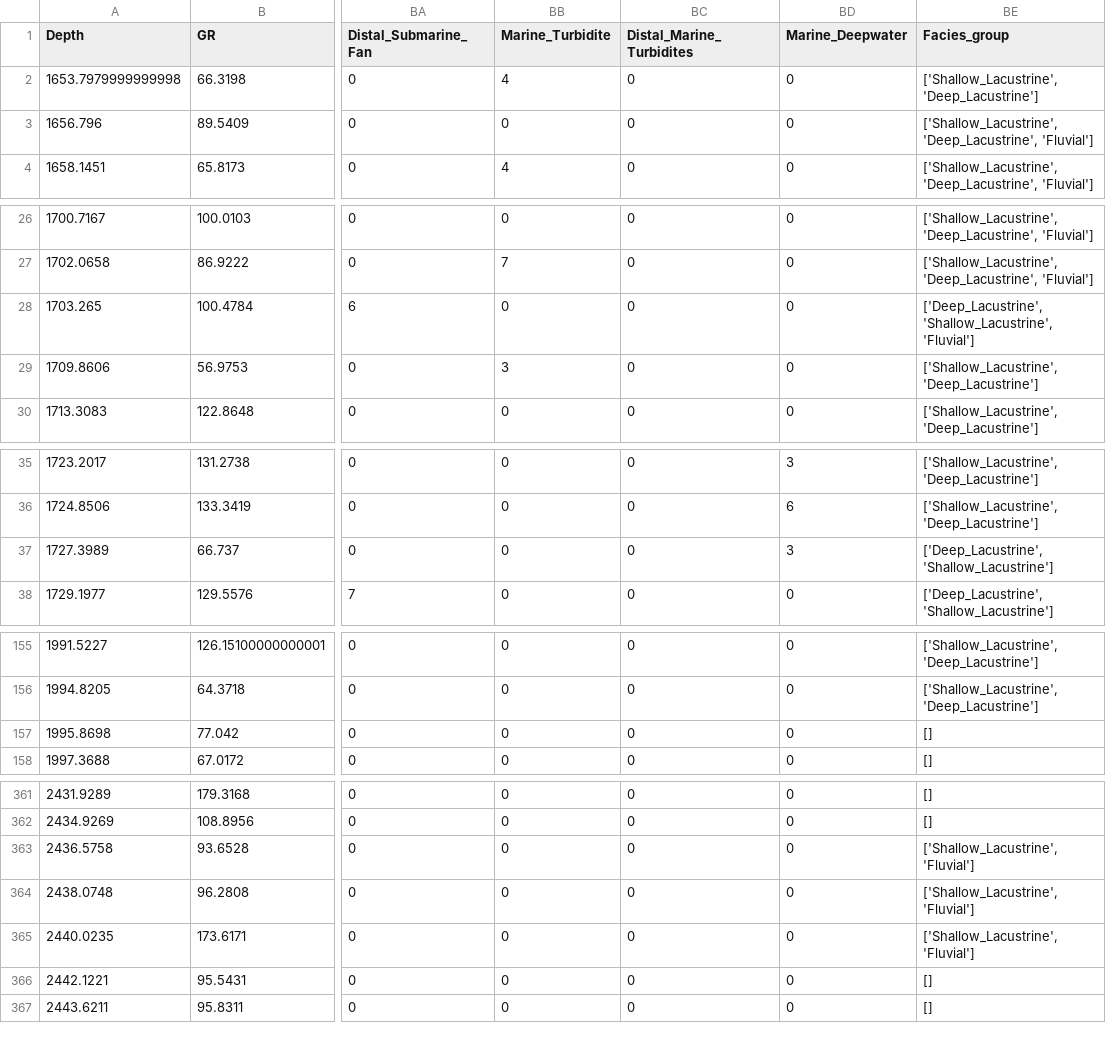
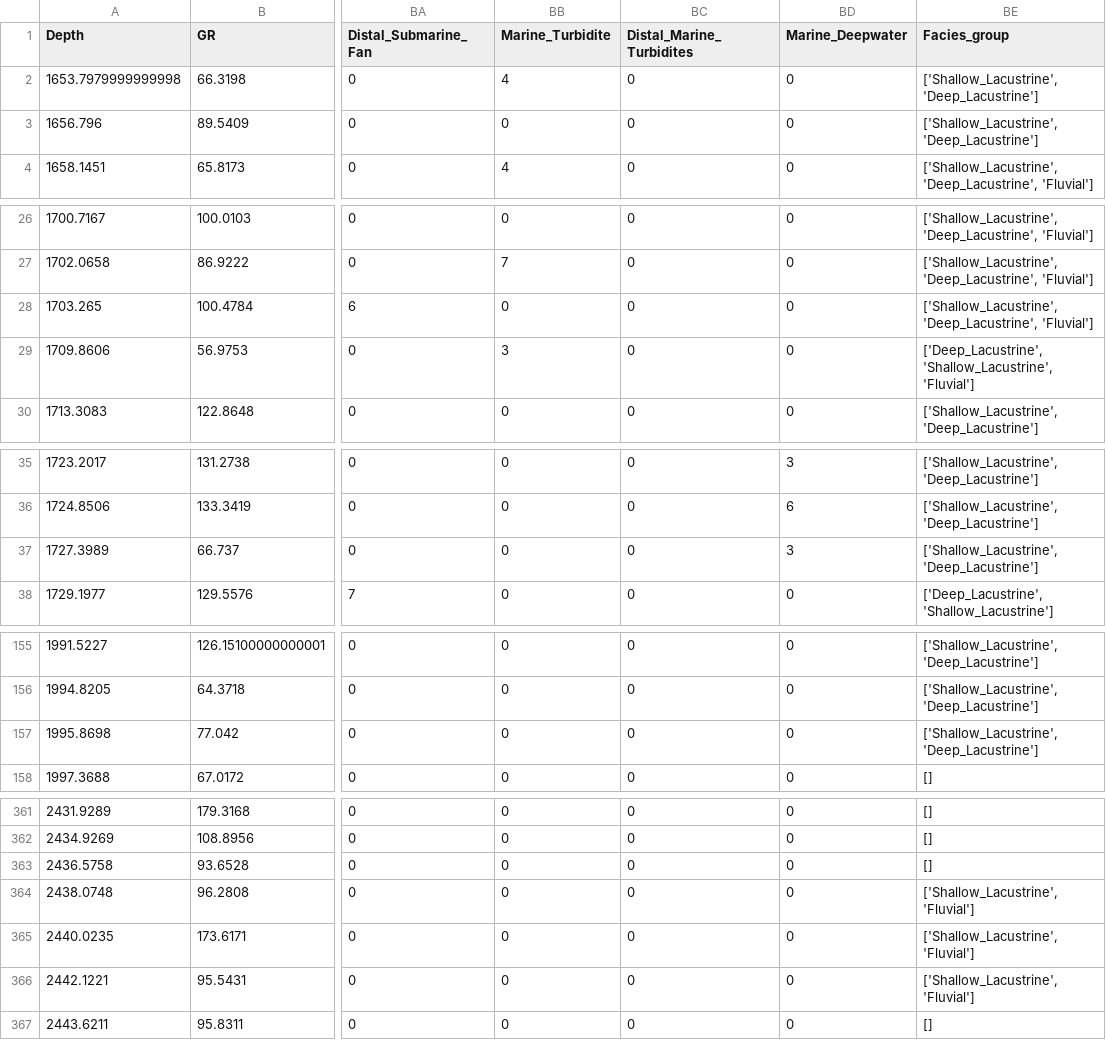
Before and after one commit to tranhieu956230/ai_i2g, a CSV file: modifier_set2_6/associated_facies/associated_facies.csv, drawn as a sheet; only a part is shown, gaps mark what is left out; the diff covers the shown part only; the diff names each change by its address in the sheet, - before the commit and + after, or states it on an @@ line.

```diff
--- a/modifier_set2_6/associated_facies/associated_facies.csv
+++ b/modifier_set2_6/associated_facies/associated_facies.csv
-BE3 (Facies_group): ['Shallow_Lacustrine', 'Deep_Lacustrine', 'Fluvial']
+BE3 (Facies_group): ['Shallow_Lacustrine', 'Deep_Lacustrine']
-BE28 (Facies_group): ['Deep_Lacustrine', 'Shallow_Lacustrine', 'Fluvial']
+BE28 (Facies_group): ['Shallow_Lacustrine', 'Deep_Lacustrine', 'Fluvial']
-BE29 (Facies_group): ['Shallow_Lacustrine', 'Deep_Lacustrine']
+BE29 (Facies_group): ['Deep_Lacustrine', 'Shallow_Lacustrine', 'Fluvial']
-BE37 (Facies_group): ['Deep_Lacustrine', 'Shallow_Lacustrine']
+BE37 (Facies_group): ['Shallow_Lacustrine', 'Deep_Lacustrine']
-BE157 (Facies_group): []
+BE157 (Facies_group): ['Shallow_Lacustrine', 'Deep_Lacustrine']
-BE363 (Facies_group): ['Shallow_Lacustrine', 'Fluvial']
+BE363 (Facies_group): []
-BE366 (Facies_group): []
+BE366 (Facies_group): ['Shallow_Lacustrine', 'Fluvial']
```
Also changed, not shown: 1 added row and 17 edited cells elsewhere in this file, modifier_set2_6/associated_facies/associated_facies1.csv, modifier_set2_6/lower_boundary/lower_boundary1.csv, 5 other files.
